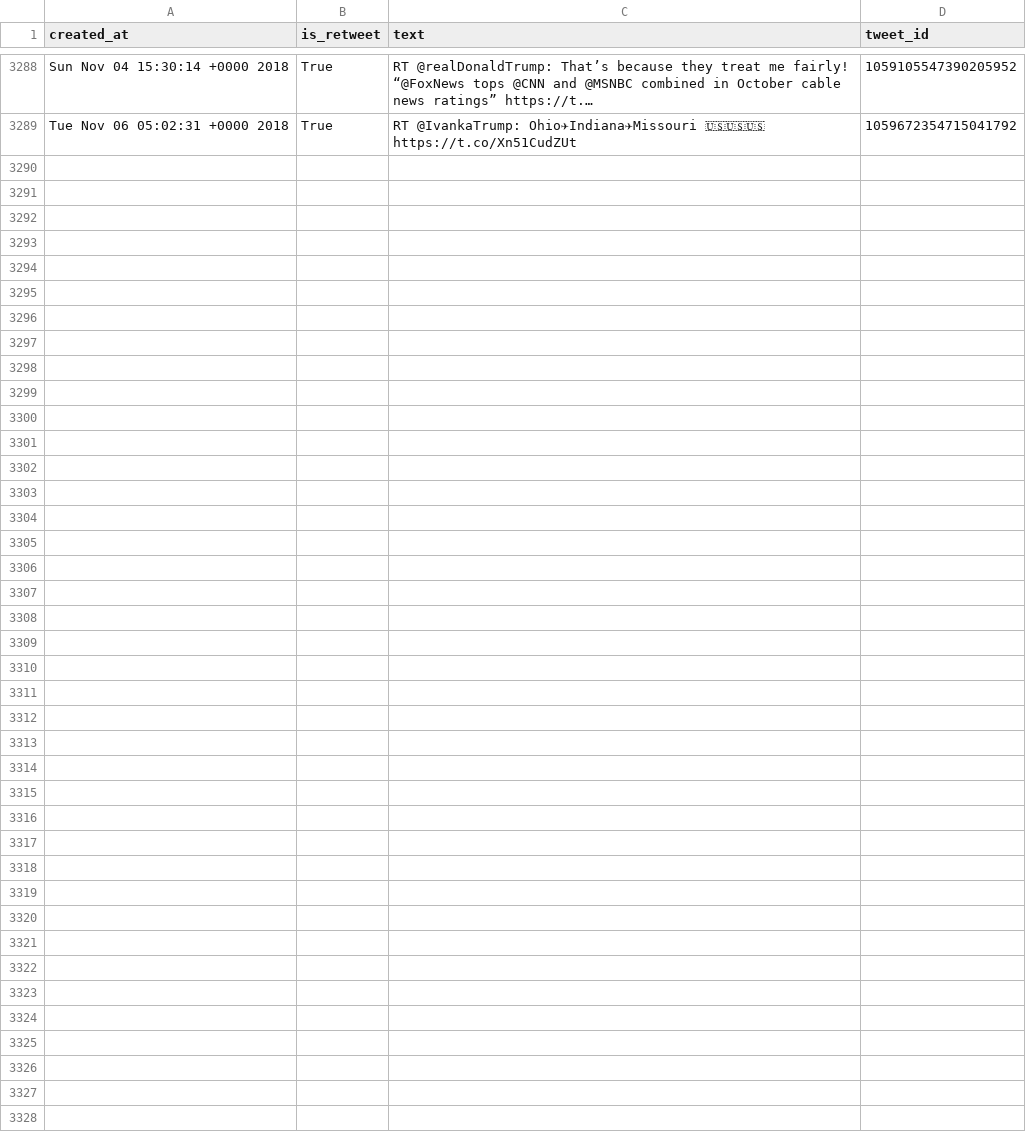
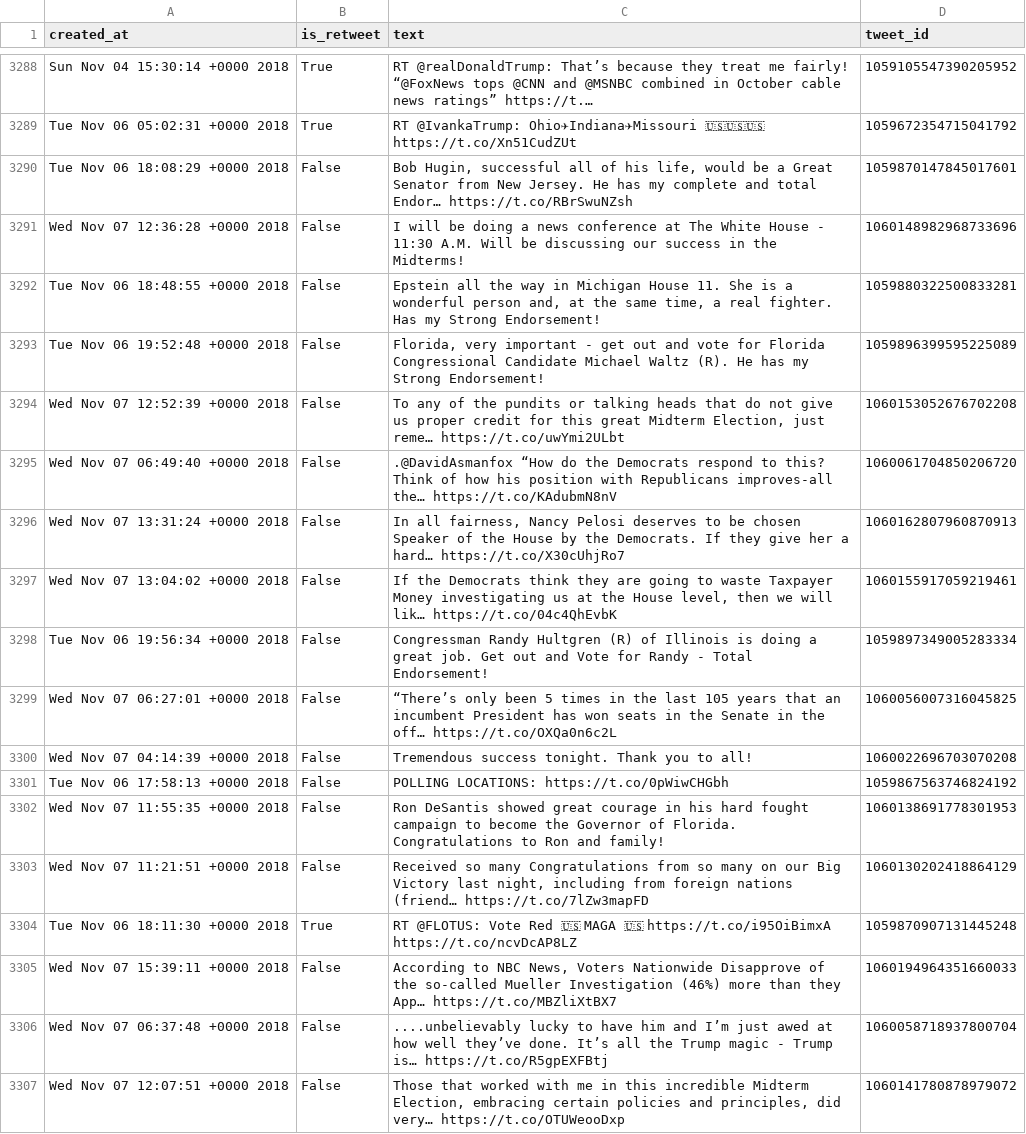
Before and after one commit to cpenalobel/sportsdata, a CSV file: twets/realdonaldtrump.csv, drawn as a sheet; only a part is shown, gaps mark what is left out; the diff names each change by its address in the sheet, - before the commit and + after, or states it on an @@ line.

```diff
--- a/twets/realdonaldtrump.csv
+++ b/twets/realdonaldtrump.csv
+row 3290: Tue Nov 06 18:08:29 +0000 2018 | False | Bob Hugin, successful all of his life, would be a Great Senator from New Jersey. He has my complete and total Endor… https://t.co/RBrSwuNZsh | 1059870147845017601
+row 3291: Wed Nov 07 12:36:28 +0000 2018 | False | I will be doing a news conference at The White House - 11:30 A.M. Will be discussing our success in the Midterms! | 1060148982968733696
+row 3292: Tue Nov 06 18:48:55 +0000 2018 | False | Epstein all the way in Michigan House 11. She is a wonderful person and, at the same time, a real fighter. Has my Strong Endorsement! | 1059880322500833281
+row 3293: Tue Nov 06 19:52:48 +0000 2018 | False | Florida, very important - get out and vote for Florida Congressional Candidate Michael Waltz (R). He has my Strong Endorsement! | 1059896399595225089
+row 3294: Wed Nov 07 12:52:39 +0000 2018 | False | To any of the pundits or talking heads that do not give us proper credit for this great Midterm Election, just reme… https://t.co/uwYmi2ULbt | 1060153052676702208
+row 3295: Wed Nov 07 06:49:40 +0000 2018 | False | .@DavidAsmanfox “How do the Democrats respond to this? Think of how his position with Republicans improves-all the… https://t.co/KAdubmN8nV | 1060061704850206720
+row 3296: Wed Nov 07 13:31:24 +0000 2018 | False | In all fairness, Nancy Pelosi deserves to be chosen Speaker of the House by the Democrats. If they give her a hard… https://t.co/X30cUhjRo7 | 1060162807960870913
+row 3297: Wed Nov 07 13:04:02 +0000 2018 | False | If the Democrats think they are going to waste Taxpayer Money investigating us at the House level, then we will lik… https://t.co/04c4QhEvbK | 1060155917059219461
+row 3298: Tue Nov 06 19:56:34 +0000 2018 | False | Congressman Randy Hultgren (R) of Illinois is doing a great job. Get out and Vote for Randy - Total Endorsement! | 1059897349005283334
+row 3299: Wed Nov 07 06:27:01 +0000 2018 | False | “There’s only been 5 times in the last 105 years that an incumbent President has won seats in the Senate in the off… https://t.co/OXQa0n6c2L | 1060056007316045825
+row 3300: Wed Nov 07 04:14:39 +0000 2018 | False | Tremendous success tonight. Thank you to all! | 1060022696703070208
+row 3301: Tue Nov 06 17:58:13 +0000 2018 | False | POLLING LOCATIONS: https://t.co/0pWiwCHGbh | 1059867563746824192
+row 3302: Wed Nov 07 11:55:35 +0000 2018 | False | Ron DeSantis showed great courage in his hard fought campaign to become the Governor of Florida. Congratulations to Ron and family! | 1060138691778301953
+row 3303: Wed Nov 07 11:21:51 +0000 2018 | False | Received so many Congratulations from so many on our Big Victory last night, including from foreign nations (friend… https://t.co/7lZw3mapFD | 1060130202418864129
+row 3304: Tue Nov 06 18:11:30 +0000 2018 | True | RT @FLOTUS: Vote Red 🇺🇸 MAGA 🇺🇸 https://t.co/i95OiBimxA https://t.co/ncvDcAP8LZ | 1059870907131445248
+row 3305: Wed Nov 07 15:39:11 +0000 2018 | False | According to NBC News, Voters Nationwide Disapprove of the so-called Mueller Investigation (46%) more than they App… https://t.co/MBZliXtBX7 | 1060194964351660033
+row 3306: Wed Nov 07 06:37:48 +0000 2018 | False | ....unbelievably lucky to have him and I’m just awed at how well they’ve done. It’s all the Trump magic - Trump is… https://t.co/R5gpEXFBtj | 1060058718937800704
+row 3307: Wed Nov 07 12:07:51 +0000 2018 | False | Those that worked with me in this incredible Midterm Election, embracing certain policies and principles, did very… https://t.co/OTUWeooDxp | 1060141780878979072
```
Also changed, not shown: twets/potus.csv, twets/vp.csv, 1 other file.
